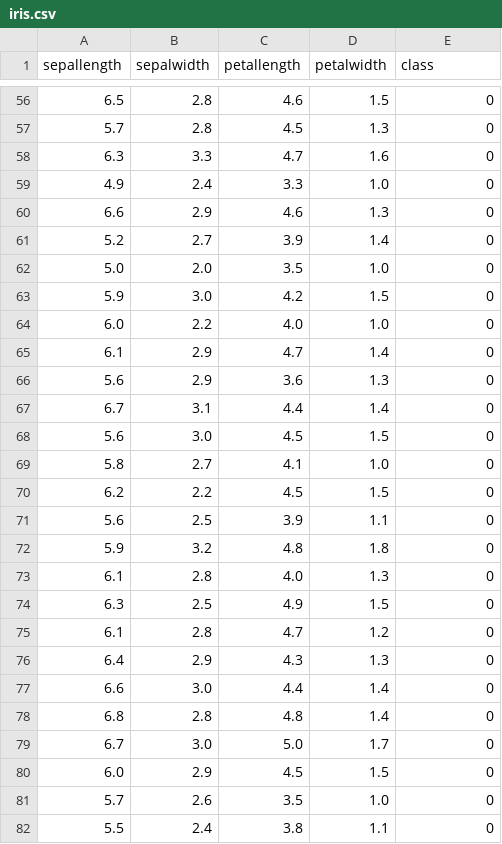
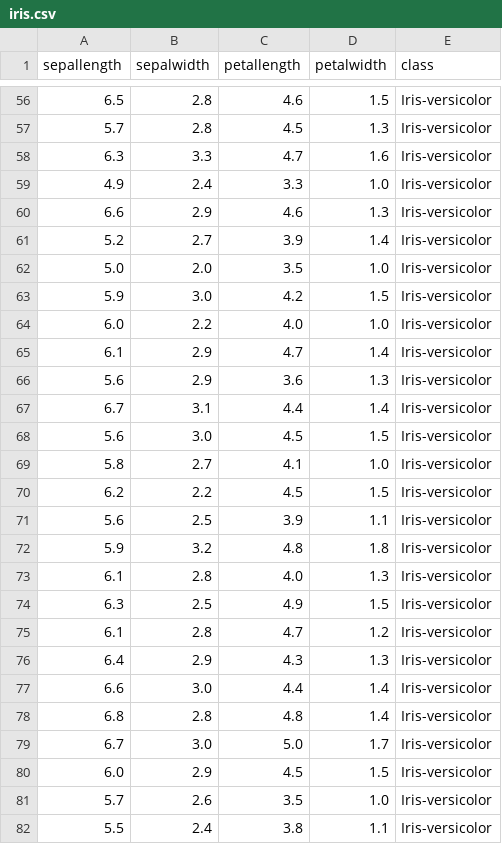
Before and after one commit to alirezaafzalaghaei/neural-netwroks-from-scratch, a CSV file: datasets/iris.csv, drawn as a sheet; only a part is shown, gaps mark what is left out; the diff covers the shown part only.

```diff
--- a/datasets/iris.csv
+++ b/datasets/iris.csv
@@ -56,27 +56,27 @@ sepallength,sepalwidth,petallength,petalwidth,class
-6.5        ,2.8       ,4.6        ,1.5       ,0
-5.7        ,2.8       ,4.5        ,1.3       ,0
-6.3        ,3.3       ,4.7        ,1.6       ,0
-4.9        ,2.4       ,3.3        ,1.0       ,0
-6.6        ,2.9       ,4.6        ,1.3       ,0
-5.2        ,2.7       ,3.9        ,1.4       ,0
-5.0        ,2.0       ,3.5        ,1.0       ,0
-5.9        ,3.0       ,4.2        ,1.5       ,0
-6.0        ,2.2       ,4.0        ,1.0       ,0
-6.1        ,2.9       ,4.7        ,1.4       ,0
-5.6        ,2.9       ,3.6        ,1.3       ,0
-6.7        ,3.1       ,4.4        ,1.4       ,0
-5.6        ,3.0       ,4.5        ,1.5       ,0
-5.8        ,2.7       ,4.1        ,1.0       ,0
-6.2        ,2.2       ,4.5        ,1.5       ,0
-5.6        ,2.5       ,3.9        ,1.1       ,0
-5.9        ,3.2       ,4.8        ,1.8       ,0
-6.1        ,2.8       ,4.0        ,1.3       ,0
-6.3        ,2.5       ,4.9        ,1.5       ,0
-6.1        ,2.8       ,4.7        ,1.2       ,0
-6.4        ,2.9       ,4.3        ,1.3       ,0
-6.6        ,3.0       ,4.4        ,1.4       ,0
-6.8        ,2.8       ,4.8        ,1.4       ,0
-6.7        ,3.0       ,5.0        ,1.7       ,0
-6.0        ,2.9       ,4.5        ,1.5       ,0
-5.7        ,2.6       ,3.5        ,1.0       ,0
-5.5        ,2.4       ,3.8        ,1.1       ,0
+6.5        ,2.8       ,4.6        ,1.5       ,Iris-versicolor
+5.7        ,2.8       ,4.5        ,1.3       ,Iris-versicolor
+6.3        ,3.3       ,4.7        ,1.6       ,Iris-versicolor
+4.9        ,2.4       ,3.3        ,1.0       ,Iris-versicolor
+6.6        ,2.9       ,4.6        ,1.3       ,Iris-versicolor
+5.2        ,2.7       ,3.9        ,1.4       ,Iris-versicolor
+5.0        ,2.0       ,3.5        ,1.0       ,Iris-versicolor
+5.9        ,3.0       ,4.2        ,1.5       ,Iris-versicolor
+6.0        ,2.2       ,4.0        ,1.0       ,Iris-versicolor
+6.1        ,2.9       ,4.7        ,1.4       ,Iris-versicolor
+5.6        ,2.9       ,3.6        ,1.3       ,Iris-versicolor
+6.7        ,3.1       ,4.4        ,1.4       ,Iris-versicolor
+5.6        ,3.0       ,4.5        ,1.5       ,Iris-versicolor
+5.8        ,2.7       ,4.1        ,1.0       ,Iris-versicolor
+6.2        ,2.2       ,4.5        ,1.5       ,Iris-versicolor
+5.6        ,2.5       ,3.9        ,1.1       ,Iris-versicolor
+5.9        ,3.2       ,4.8        ,1.8       ,Iris-versicolor
+6.1        ,2.8       ,4.0        ,1.3       ,Iris-versicolor
+6.3        ,2.5       ,4.9        ,1.5       ,Iris-versicolor
+6.1        ,2.8       ,4.7        ,1.2       ,Iris-versicolor
+6.4        ,2.9       ,4.3        ,1.3       ,Iris-versicolor
+6.6        ,3.0       ,4.4        ,1.4       ,Iris-versicolor
+6.8        ,2.8       ,4.8        ,1.4       ,Iris-versicolor
+6.7        ,3.0       ,5.0        ,1.7       ,Iris-versicolor
+6.0        ,2.9       ,4.5        ,1.5       ,Iris-versicolor
+5.7        ,2.6       ,3.5        ,1.0       ,Iris-versicolor
+5.5        ,2.4       ,3.8        ,1.1       ,Iris-versicolor
```
Also changed, not shown: 123 edited cells elsewhere in this file, 8 other files.
